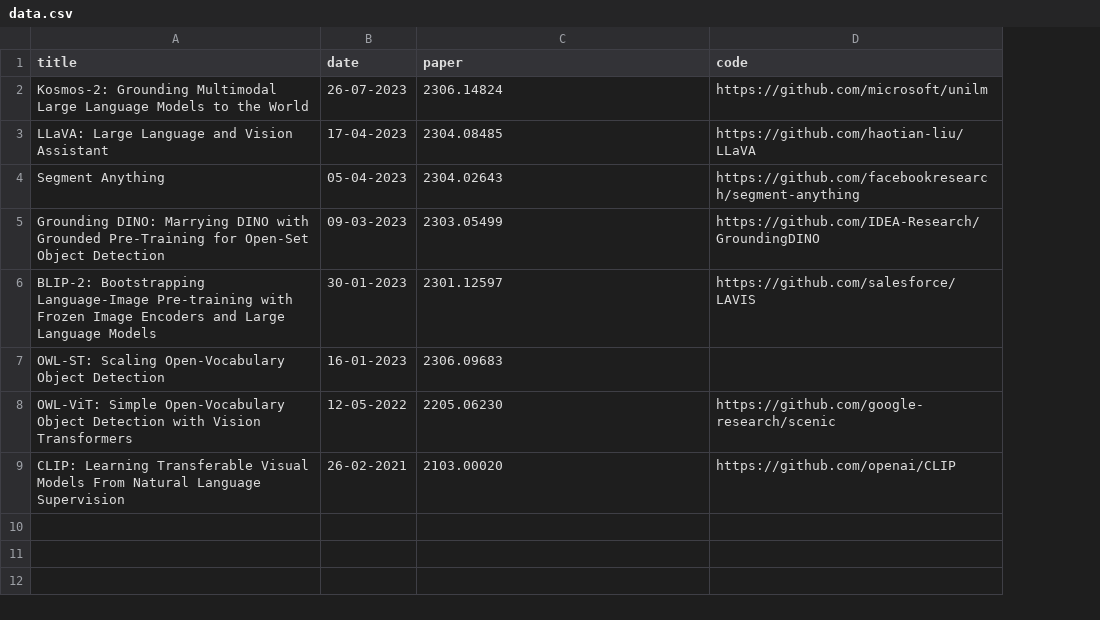
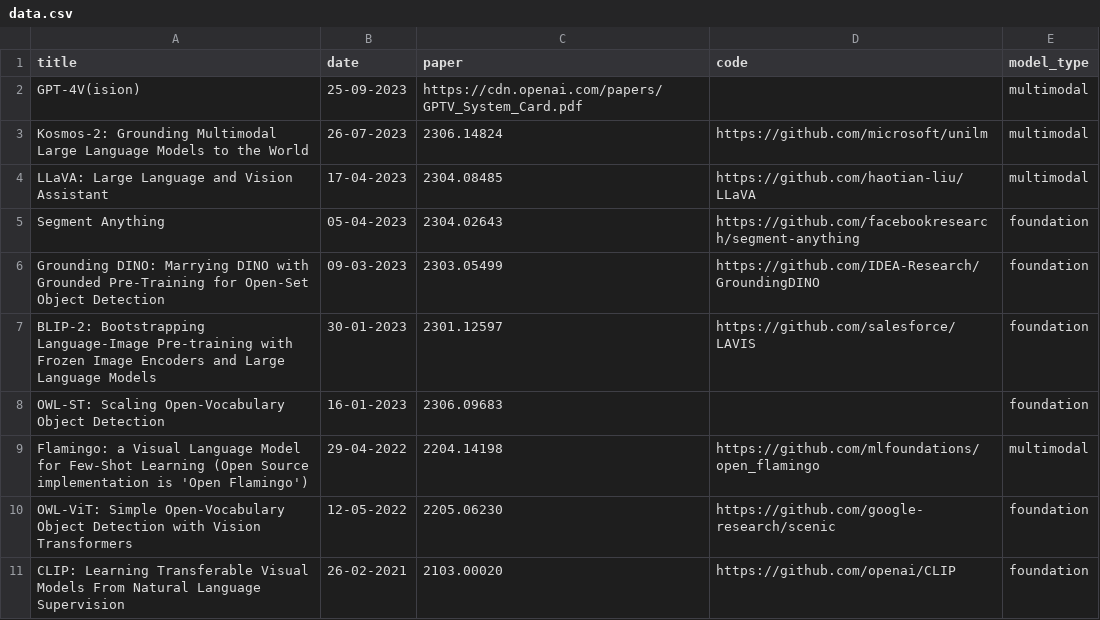
Before and after one commit to SkalskiP/awesome-foundation-and-multimodal-models, a CSV file: automation/data.csv, drawn as a sheet; addresses are those after the commit; the diff names each change by its address in the sheet, - before the commit and + after, or states it on an @@ line.

Commit message:
add new link and models

```diff
--- a/automation/data.csv
+++ b/automation/data.csv
+column E (model_type), rows 3-8: multimodal | multimodal | foundation | foundation | foundation | foundation; rows 10-11: foundation | foundation
+row 2: GPT-4V(ision) | 25-09-2023 | https://cdn.openai.com/papers/GPTV_System_Card.pdf |  | multimodal
+row 9: Flamingo: a Visual Language Model for Few-Shot Learning (Open Source implementation is 'Open Flamingo') | 29-04-2022 | 2204.14198 | https://github.com/mlfoundations/open_flamingo | multimodal
```
Also changed, not shown: 2 other files.
